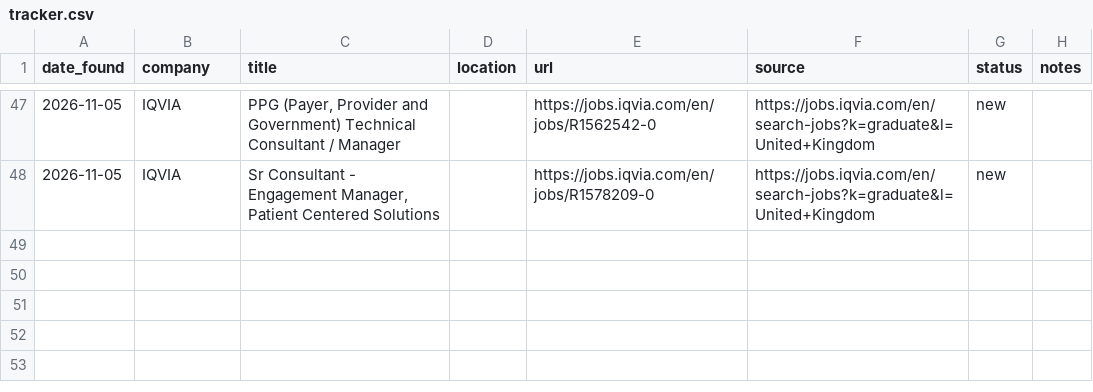
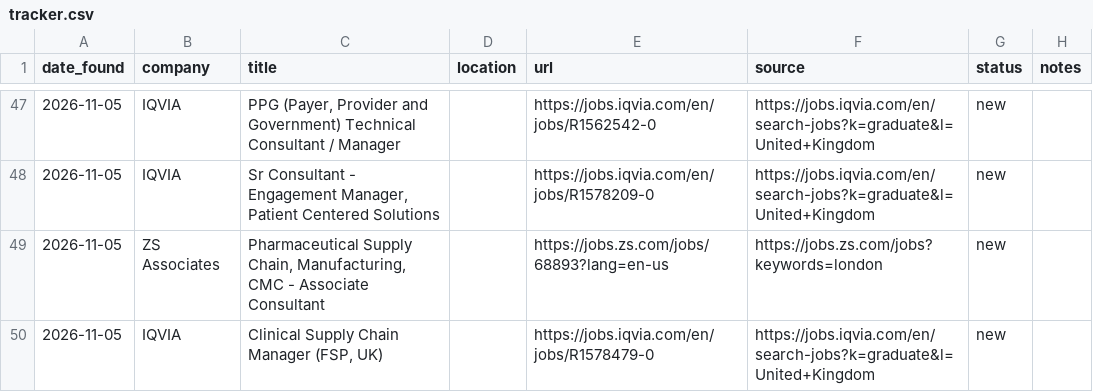
Before and after one commit to mohamudelyas0-lgtm/ucl-job-tracker, a CSV file: tracker.csv, drawn as a sheet; only a part is shown, gaps mark what is left out.

```diff
--- a/tracker.csv
+++ b/tracker.csv
@@ -48 +48,3 @@ date_found,company,title,location,url,source,status,notes
 2026-11-05,IQVIA,"Sr Consultant - Engagement Manager, Patient Centered Solutions",,https://jobs.iqvia.com/en/jobs/R1578209-0,https://jobs.iqvia.com/en/search-jobs?k=graduate&l=United+Kingdom,new,
+2026-11-05,ZS Associates,"Pharmaceutical Supply Chain, Manufacturing, CMC - Associate Consultant",,https://jobs.zs.com/jobs/68893?lang=en-us,https://jobs.zs.com/jobs?keywords=london,new,
+2026-11-05,IQVIA,"Clinical Supply Chain Manager (FSP, UK)",,https://jobs.iqvia.com/en/jobs/R1578479-0,https://jobs.iqvia.com/en/search-jobs?k=graduate&l=United+Kingdom,new,
```
